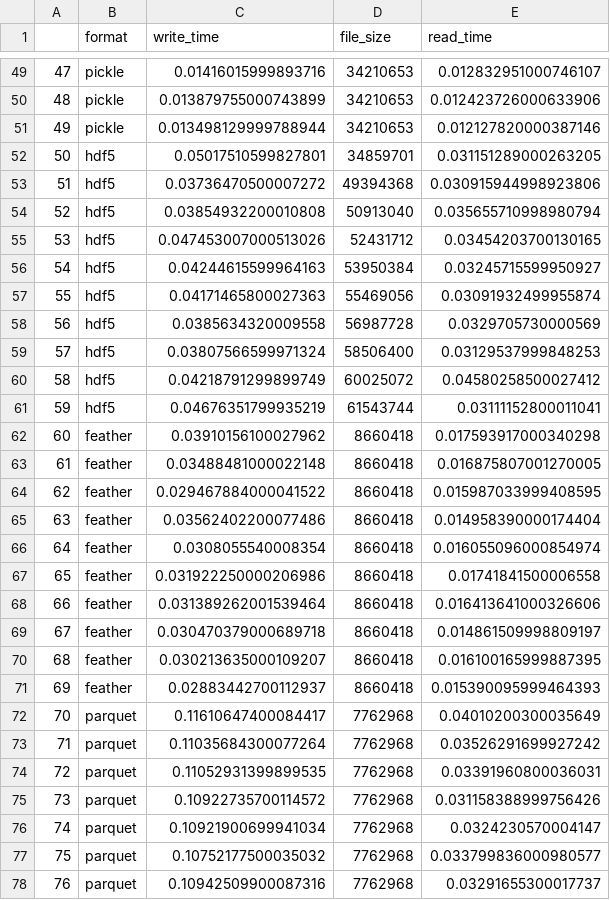
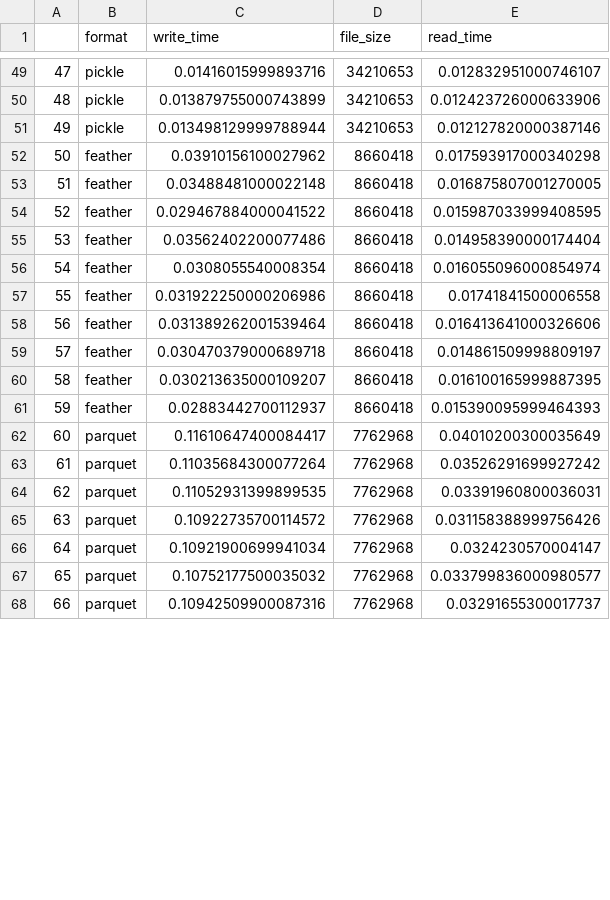
Before and after one commit to jaagut/PandasFileFormatBenchmarking, a CSV file: output/results_GmWNQGP_all.csv, drawn as a sheet; only a part is shown, gaps mark what is left out; the diff covers the shown part only.

Commit message:
Add pdf output and fix selection of binary formats

```diff
--- a/output/results_GmWNQGP_all.csv
+++ b/output/results_GmWNQGP_all.csv
@@ -51,28 +51,18 @@
 49,pickle,0.013498129999788944,34210653,0.012127820000387146
-50,hdf5,0.05017510599827801,34859701,0.031151289000263205
-51,hdf5,0.03736470500007272,49394368,0.030915944998923806
-52,hdf5,0.03854932200010808,50913040,0.035655710998980794
-53,hdf5,0.047453007000513026,52431712,0.03454203700130165
-54,hdf5,0.04244615599964163,53950384,0.03245715599950927
-55,hdf5,0.04171465800027363,55469056,0.03091932499955874
-56,hdf5,0.0385634320009558,56987728,0.0329705730000569
-57,hdf5,0.03807566599971324,58506400,0.03129537999848253
-58,hdf5,0.04218791299899749,60025072,0.04580258500027412
-59,hdf5,0.04676351799935219,61543744,0.03111152800011041
-60,feather,0.03910156100027962,8660418,0.017593917000340298
-61,feather,0.03488481000022148,8660418,0.016875807001270005
-62,feather,0.029467884000041522,8660418,0.015987033999408595
-63,feather,0.03562402200077486,8660418,0.014958390000174404
-64,feather,0.0308055540008354,8660418,0.016055096000854974
-65,feather,0.031922250000206986,8660418,0.01741841500006558
-66,feather,0.031389262001539464,8660418,0.016413641000326606
-67,feather,0.030470379000689718,8660418,0.014861509998809197
-68,feather,0.030213635000109207,8660418,0.016100165999887395
-69,feather,0.02883442700112937,8660418,0.015390095999464393
-70,parquet,0.11610647400084417,7762968,0.04010200300035649
-71,parquet,0.11035684300077264,7762968,0.03526291699927242
-72,parquet,0.11052931399899535,7762968,0.03391960800036031
-73,parquet,0.10922735700114572,7762968,0.031158388999756426
-74,parquet,0.10921900699941034,7762968,0.0324230570004147
-75,parquet,0.10752177500035032,7762968,0.033799836000980577
-76,parquet,0.10942509900087316,7762968,0.03291655300017737
+50,feather,0.03910156100027962,8660418,0.017593917000340298
+51,feather,0.03488481000022148,8660418,0.016875807001270005
+52,feather,0.029467884000041522,8660418,0.015987033999408595
+53,feather,0.03562402200077486,8660418,0.014958390000174404
+54,feather,0.0308055540008354,8660418,0.016055096000854974
+55,feather,0.031922250000206986,8660418,0.01741841500006558
+56,feather,0.031389262001539464,8660418,0.016413641000326606
+57,feather,0.030470379000689718,8660418,0.014861509998809197
+58,feather,0.030213635000109207,8660418,0.016100165999887395
+59,feather,0.02883442700112937,8660418,0.015390095999464393
+60,parquet,0.11610647400084417,7762968,0.04010200300035649
+61,parquet,0.11035684300077264,7762968,0.03526291699927242
+62,parquet,0.11052931399899535,7762968,0.03391960800036031
+63,parquet,0.10922735700114572,7762968,0.031158388999756426
+64,parquet,0.10921900699941034,7762968,0.0324230570004147
+65,parquet,0.10752177500035032,7762968,0.033799836000980577
+66,parquet,0.10942509900087316,7762968,0.03291655300017737
```
Also changed, not shown: 10 added rows and 3 edited cells elsewhere in this file, 4 other files.
